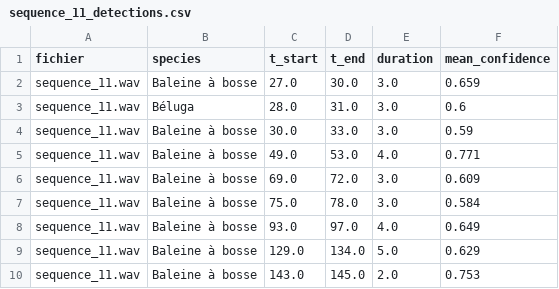
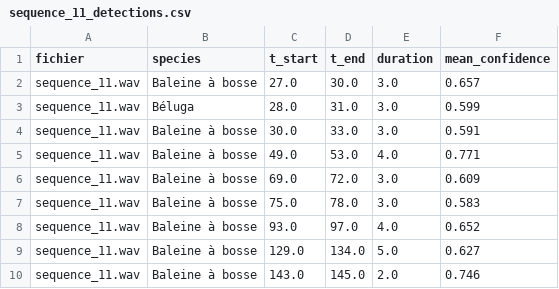
Before and after one commit to mastercoder1999/ia_hack_2026, a CSV file: annotations_after_training/sequence_11_detections.csv, drawn as a sheet.

```diff
--- a/annotations_after_training/sequence_11_detections.csv
+++ b/annotations_after_training/sequence_11_detections.csv
@@ -1,10 +1,10 @@
 fichier,species,t_start,t_end,duration,mean_confidence
-sequence_11.wav,Baleine à bosse,27.0,30.0,3.0,0.659
-sequence_11.wav,Béluga,28.0,31.0,3.0,0.6
-sequence_11.wav,Baleine à bosse,30.0,33.0,3.0,0.59
+sequence_11.wav,Baleine à bosse,27.0,30.0,3.0,0.657
+sequence_11.wav,Béluga,28.0,31.0,3.0,0.599
+sequence_11.wav,Baleine à bosse,30.0,33.0,3.0,0.591
 sequence_11.wav,Baleine à bosse,49.0,53.0,4.0,0.771
 sequence_11.wav,Baleine à bosse,69.0,72.0,3.0,0.609
-sequence_11.wav,Baleine à bosse,75.0,78.0,3.0,0.584
-sequence_11.wav,Baleine à bosse,93.0,97.0,4.0,0.649
-sequence_11.wav,Baleine à bosse,129.0,134.0,5.0,0.629
-sequence_11.wav,Baleine à bosse,143.0,145.0,2.0,0.753
+sequence_11.wav,Baleine à bosse,75.0,78.0,3.0,0.583
+sequence_11.wav,Baleine à bosse,93.0,97.0,4.0,0.652
+sequence_11.wav,Baleine à bosse,129.0,134.0,5.0,0.627
+sequence_11.wav,Baleine à bosse,143.0,145.0,2.0,0.746
```
Also changed, not shown: annotations_after_training/sequence_06_detections.csv, annotations_after_training/sequence_07_detections.csv, 6 other files.
